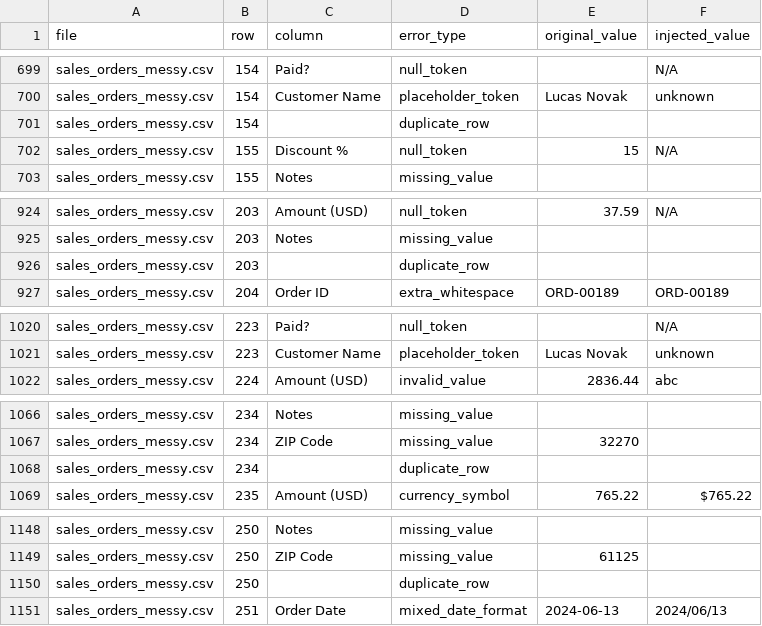
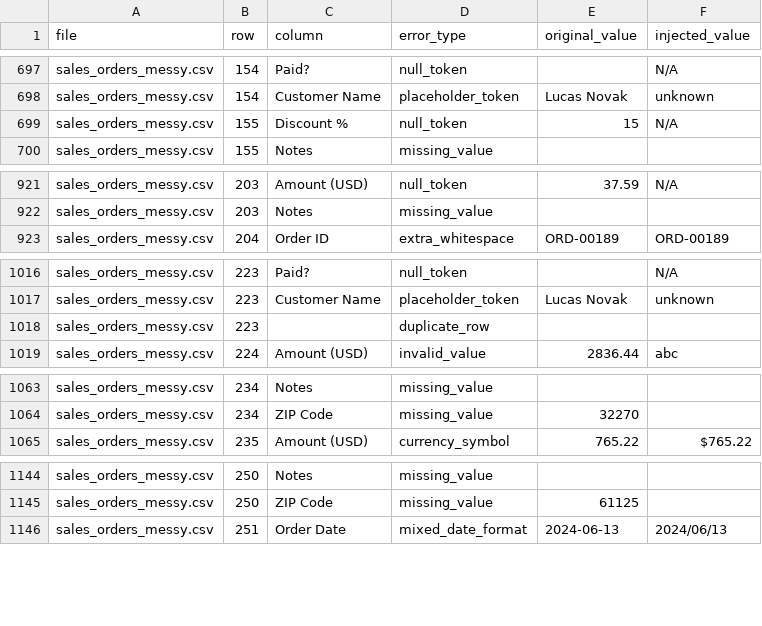
Before and after one commit to prince-092002/data-cleaner, a CSV file: sample_data/ground_truth.csv, drawn as a sheet; only a part is shown, gaps mark what is left out; the diff covers the shown part only.

```diff
--- a/sample_data/ground_truth.csv
+++ b/sample_data/ground_truth.csv
@@ -700,3 +698,2 @@ sales_orders_messy.csv,154,Paid?,null_token,,N/A
 sales_orders_messy.csv,154, Customer Name ,placeholder_token,Lucas Novak,unknown
-sales_orders_messy.csv,154,,duplicate_row,,
 sales_orders_messy.csv,155,Discount %,null_token,15,N/A
@@ -925,3 +922,2 @@ sales_orders_messy.csv,203,Amount (USD),null_token,37.59,N/A
 sales_orders_messy.csv,203,Notes,missing_value,,
-sales_orders_messy.csv,203,,duplicate_row,,
 sales_orders_messy.csv,204,Order ID,extra_whitespace,ORD-00189, ORD-00189
@@ -1021,2 +1017,3 @@ sales_orders_messy.csv,223,Paid?,null_token,,N/A
 sales_orders_messy.csv,223, Customer Name ,placeholder_token,Lucas Novak,unknown
+sales_orders_messy.csv,223,,duplicate_row,,
 sales_orders_messy.csv,224,Amount (USD),invalid_value,2836.44,abc
@@ -1067,3 +1064,2 @@ sales_orders_messy.csv,234,Notes,missing_value,,
 sales_orders_messy.csv,234,ZIP Code,missing_value,32270,
-sales_orders_messy.csv,234,,duplicate_row,,
 sales_orders_messy.csv,235,Amount (USD),currency_symbol,765.22,$765.22
@@ -1149,3 +1145,2 @@ sales_orders_messy.csv,250,Notes,missing_value,,
 sales_orders_messy.csv,250,ZIP Code,missing_value,61125,
-sales_orders_messy.csv,250,,duplicate_row,,
 sales_orders_messy.csv,251,Order Date,mixed_date_format,2024-06-13,2024/06/13
```
Also changed, not shown: 15 added rows, 12 removed rows and 5 edited cells elsewhere in this file, 7 other files.
